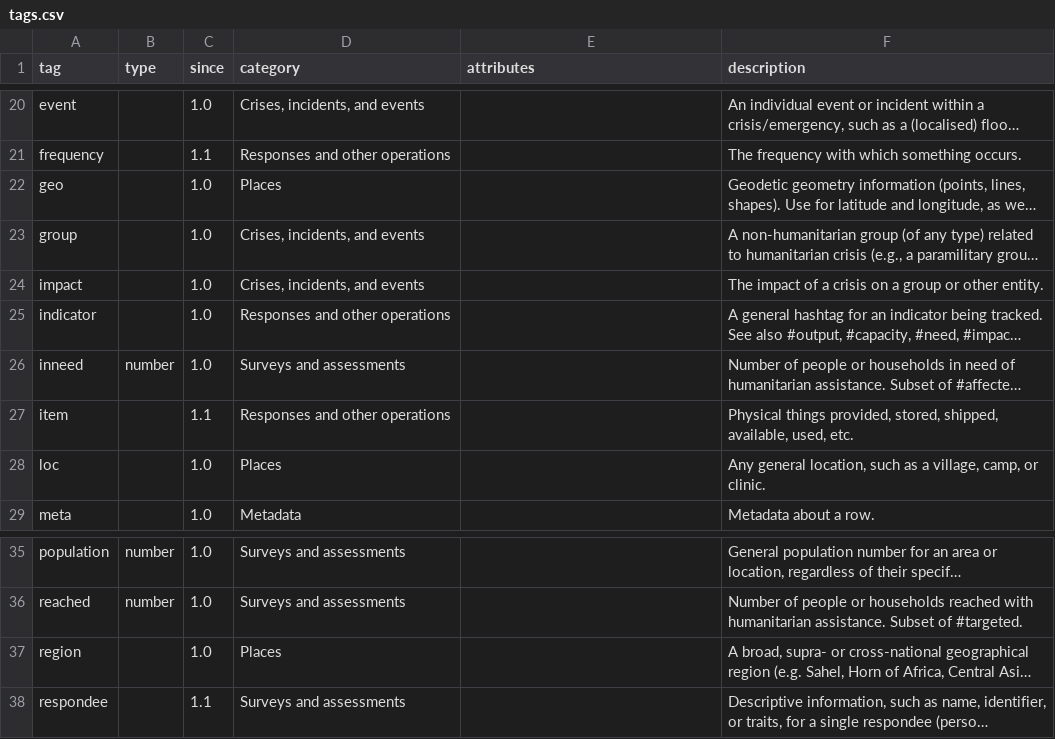
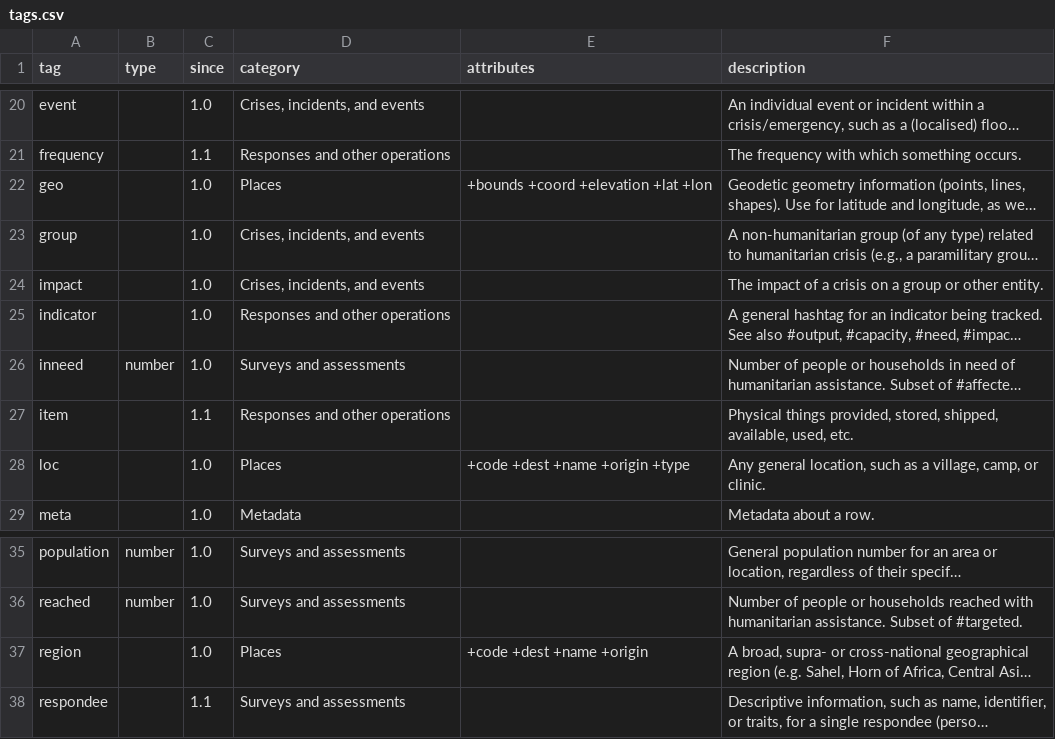
Before and after one commit to cryptopunksnotdead/punks.readymade, a CSV file: config/tags.csv, drawn as a sheet; only a part is shown, gaps mark what is left out; long unchanged cells end in …; the diff names each change by its address in the sheet, - before the commit and + after, or states it on an @@ line.

Commit message:
Update tags.csv

```diff
--- a/config/tags.csv
+++ b/config/tags.csv
-E22 (attributes): (empty)
+E22 (attributes): +bounds +coord +elevation +lat +lon
-E28 (attributes): (empty)
+E28 (attributes): +code +dest +name +origin +type
-E37 (attributes): (empty)
+E37 (attributes): +code +dest +name +origin
```
